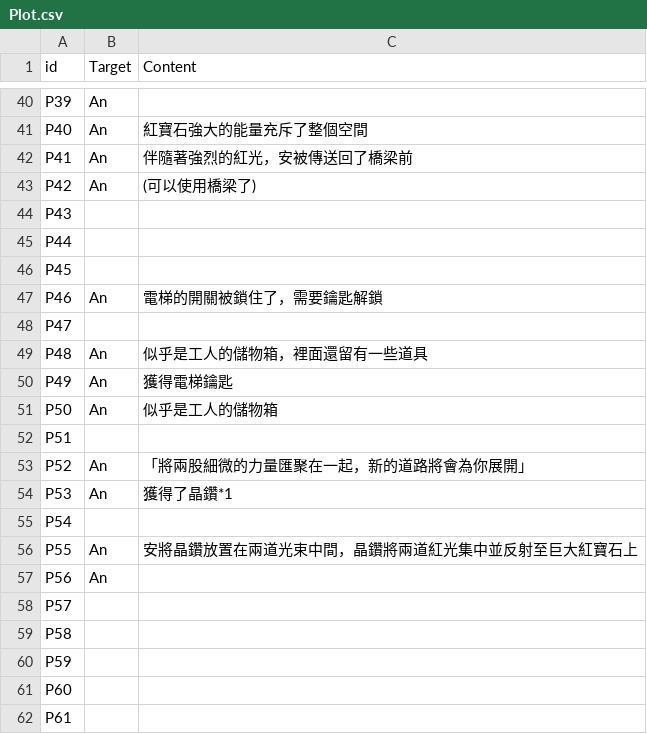
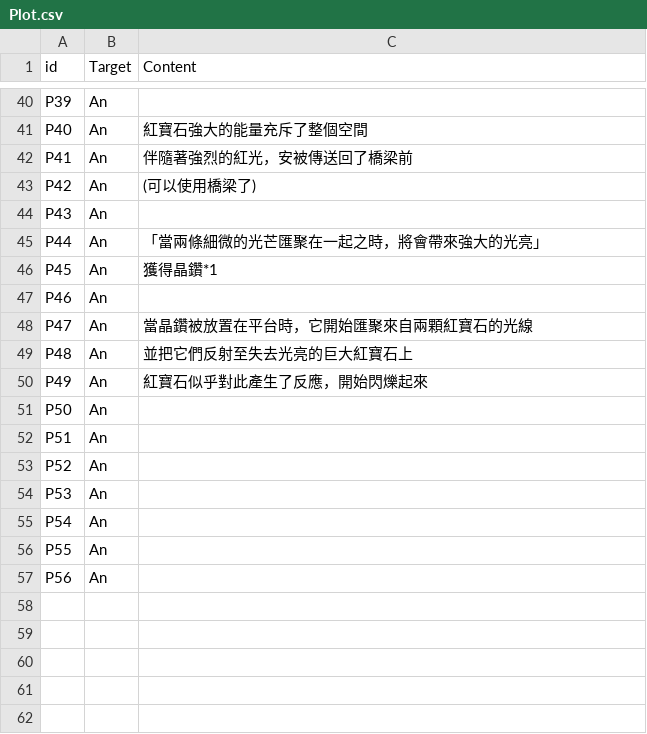
Before and after one commit to kyon125/until_sunset2, a CSV file: Assets/Resources/Plot.csv, drawn as a sheet; only a part is shown, gaps mark what is left out; the diff covers the shown part only.

```diff
--- a/Assets/Resources/Plot.csv
+++ b/Assets/Resources/Plot.csv
@@ -43,20 +43,15 @@ P41,An,伴隨著強烈的紅光，安被傳送回了橋梁前
 P42,An,(可以使用橋梁了)
-P43,,
-P44,,
-P45,,
-P46,An,電梯的開關被鎖住了，需要鑰匙解鎖
-P47,,
-P48,An,似乎是工人的儲物箱，裡面還留有一些道具
-P49,An,獲得電梯鑰匙
-P50,An,似乎是工人的儲物箱
-P51,,
-P52,An,「將兩股細微的力量匯聚在一起，新的道路將會為你展開」
-P53,An,獲得了晶鑽*1
-P54,,
-P55,An,安將晶鑽放置在兩道光束中間，晶鑽將兩道紅光集中並反射至巨大紅寶石上
+P43,An,
+P44,An,「當兩條細微的光芒匯聚在一起之時，將會帶來強大的光亮」
+P45,An,獲得晶鑽*1
+P46,An,
+P47,An,當晶鑽被放置在平台時，它開始匯聚來自兩顆紅寶石的光線
+P48,An,並把它們反射至失去光亮的巨大紅寶石上
+P49,An,紅寶石似乎對此產生了反應，開始閃爍起來
+P50,An,
+P51,An,
+P52,An,
+P53,An,
+P54,An,
+P55,An,
 P56,An,
-P57,,
-P58,,
-P59,,
-P60,,
-P61,,
```
Also changed, not shown: 10 edited cells elsewhere in this file, 10 other files.
